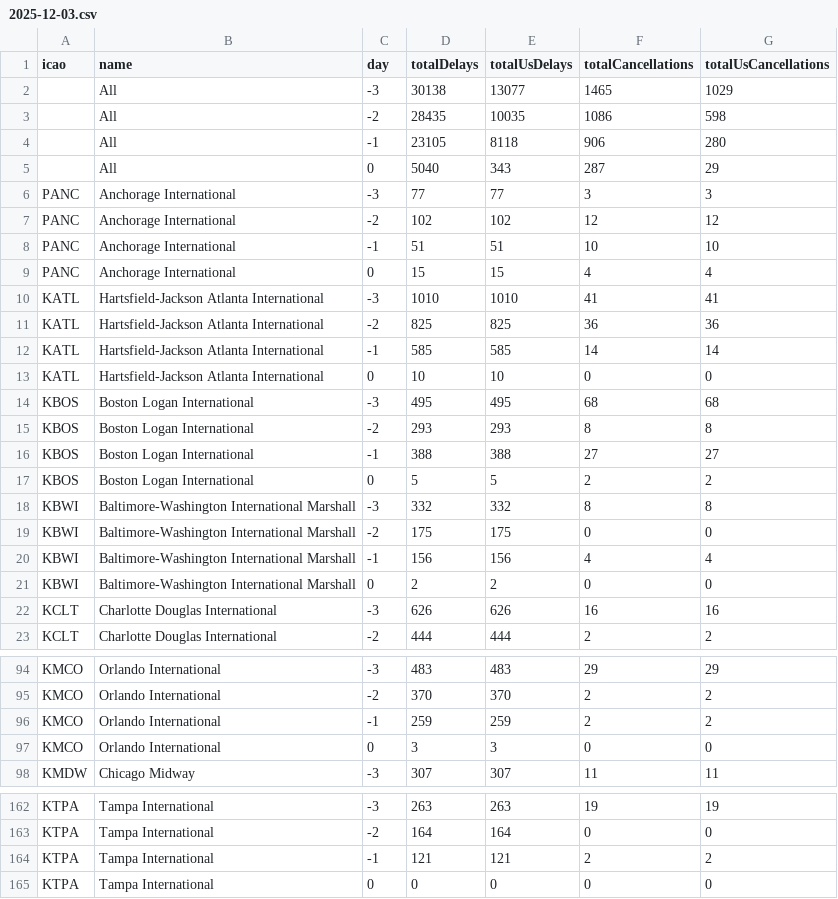
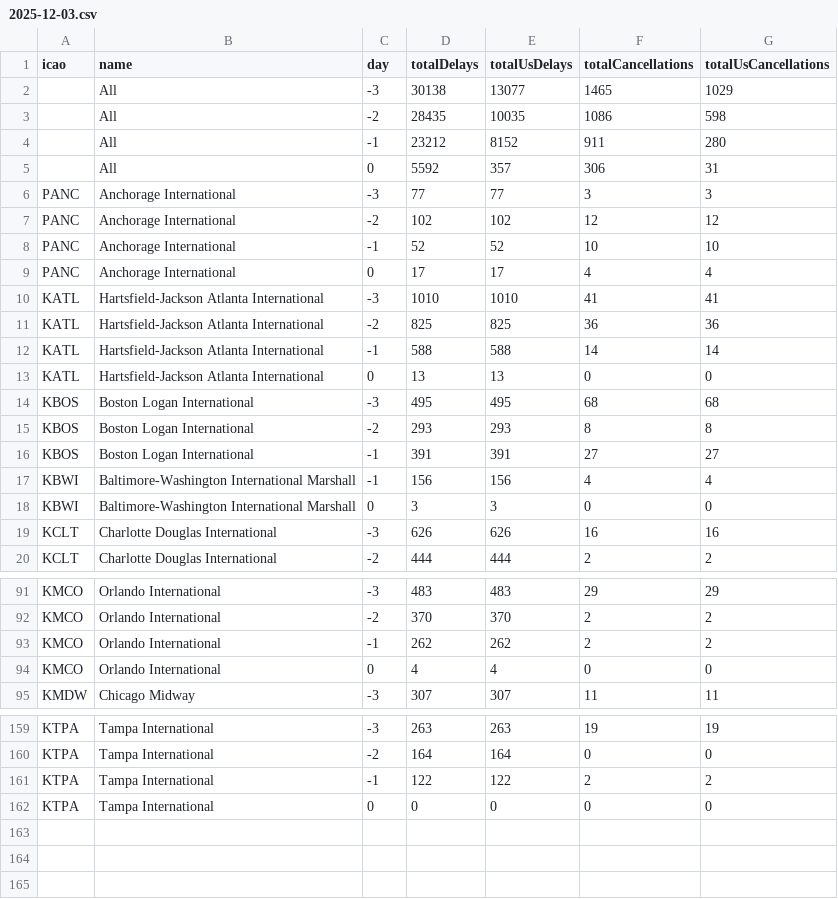
Before and after one commit to erxclau/flightaware, a CSV file: 2025-12-03.csv, drawn as a sheet; only a part is shown, gaps mark what is left out; the diff covers the shown part only.

```diff
--- a/2025-12-03.csv
+++ b/2025-12-03.csv
@@ -3,20 +3,17 @@ icao,name,day,totalDelays,totalUsDelays,totalCancellations,totalUsCancellations
 ,All,-2,28435,10035,1086,598
-,All,-1,23105,8118,906,280
-,All,0,5040,343,287,29
+,All,-1,23212,8152,911,280
+,All,0,5592,357,306,31
 PANC,Anchorage International,-3,77,77,3,3
 PANC,Anchorage International,-2,102,102,12,12
-PANC,Anchorage International,-1,51,51,10,10
-PANC,Anchorage International,0,15,15,4,4
+PANC,Anchorage International,-1,52,52,10,10
+PANC,Anchorage International,0,17,17,4,4
 KATL,Hartsfield-Jackson Atlanta International,-3,1010,1010,41,41
 KATL,Hartsfield-Jackson Atlanta International,-2,825,825,36,36
-KATL,Hartsfield-Jackson Atlanta International,-1,585,585,14,14
-KATL,Hartsfield-Jackson Atlanta International,0,10,10,0,0
+KATL,Hartsfield-Jackson Atlanta International,-1,588,588,14,14
+KATL,Hartsfield-Jackson Atlanta International,0,13,13,0,0
 KBOS,Boston Logan International,-3,495,495,68,68
 KBOS,Boston Logan International,-2,293,293,8,8
-KBOS,Boston Logan International,-1,388,388,27,27
-KBOS,Boston Logan International,0,5,5,2,2
-KBWI,Baltimore-Washington International Marshall,-3,332,332,8,8
-KBWI,Baltimore-Washington International Marshall,-2,175,175,0,0
+KBOS,Boston Logan International,-1,391,391,27,27
 KBWI,Baltimore-Washington International Marshall,-1,156,156,4,4
-KBWI,Baltimore-Washington International Marshall,0,2,2,0,0
+KBWI,Baltimore-Washington International Marshall,0,3,3,0,0
 KCLT,Charlotte Douglas International,-3,626,626,16,16
@@ -95,4 +92,4 @@ KMCO,Orlando International,-3,483,483,29,29
 KMCO,Orlando International,-2,370,370,2,2
-KMCO,Orlando International,-1,259,259,2,2
-KMCO,Orlando International,0,3,3,0,0
+KMCO,Orlando International,-1,262,262,2,2
+KMCO,Orlando International,0,4,4,0,0
 KMDW,Chicago Midway,-3,307,307,11,11
@@ -163,3 +160,3 @@ KTPA,Tampa International,-3,263,263,19,19
 KTPA,Tampa International,-2,164,164,0,0
-KTPA,Tampa International,-1,121,121,2,2
+KTPA,Tampa International,-1,122,122,2,2
 KTPA,Tampa International,0,0,0,0,0
```
Also changed, not shown: 78 edited cells elsewhere in this file.
